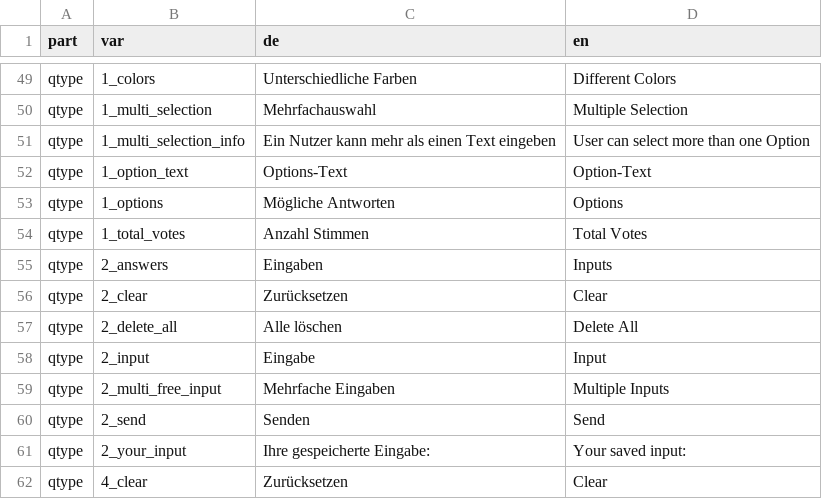
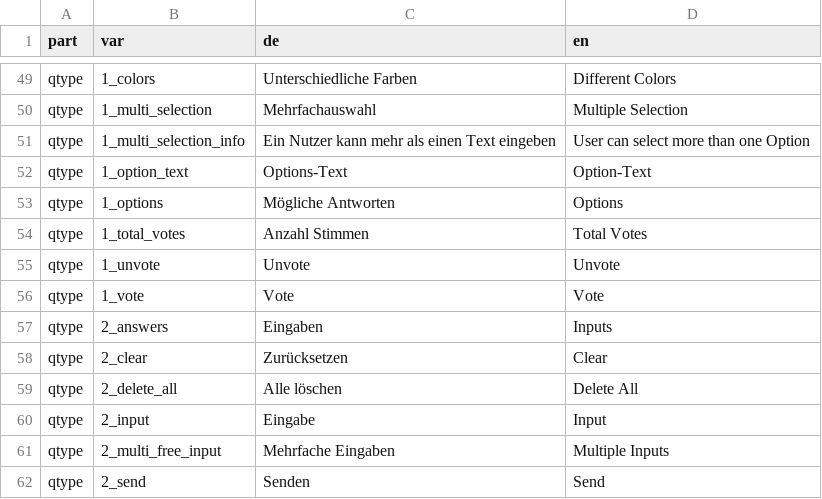
Before and after one commit to fluxapps/LiveVoting, a CSV file: lang/lang.csv, drawn as a sheet; only a part is shown, gaps mark what is left out; the shorter side is filled out with more unchanged rows; the diff names each change by its address in the sheet, - before the commit and + after, or states it on an @@ line.

Commit message:
implemented vote/unvote lng string

```diff
--- a/lang/lang.csv
+++ b/lang/lang.csv
+row 55: qtype | 1_unvote | Unvote | Unvote
+row 56: qtype | 1_vote | Vote | Vote
```
Also changed, not shown: 4 other files.
